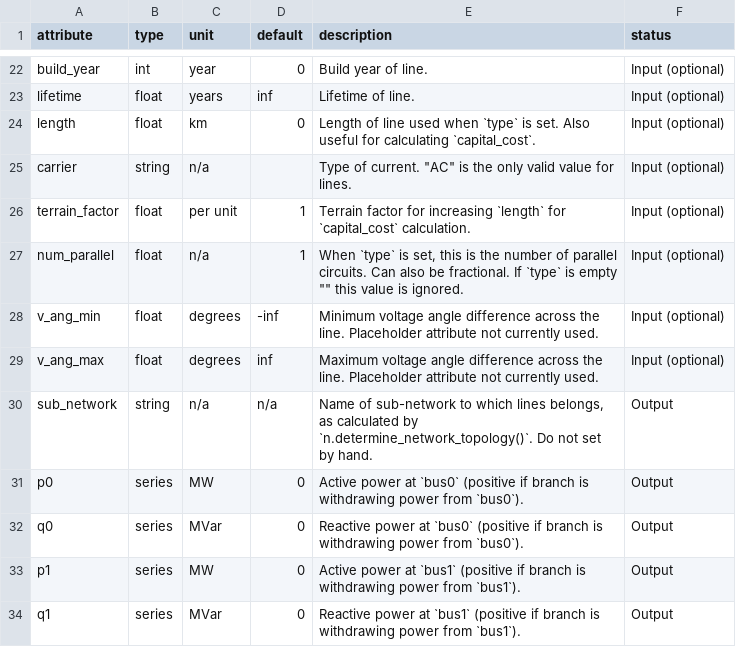
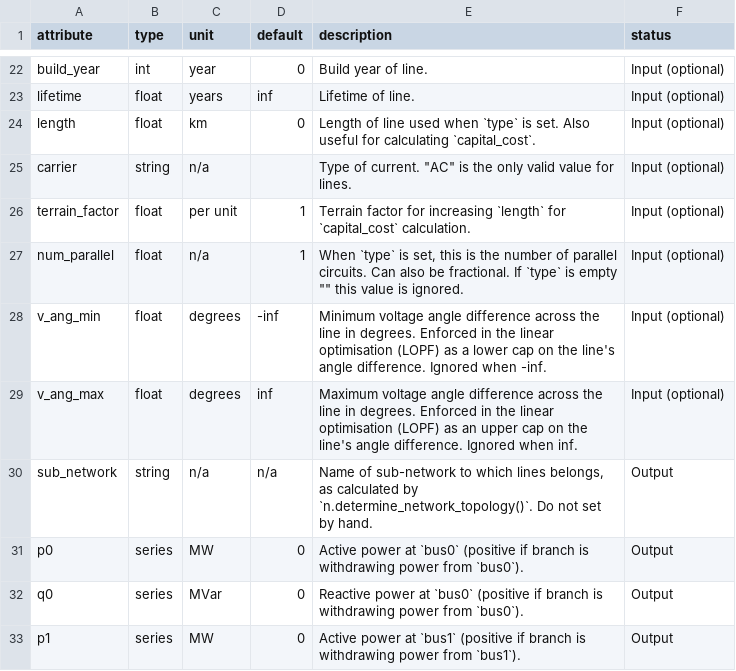
Before and after one commit to PyPSA/PyPSA, a CSV file: pypsa/data/component_attrs/lines.csv, drawn as a sheet; only a part is shown, gaps mark what is left out; the shorter side is filled out with more unchanged rows.

Commit message:
feat(optimization): enforce Line v_ang_min/v_ang_max limits in LOPF (part of #1481)
Add define_line_voltage_angle_constraints bounding line flow as
deg2rad(v_ang_min)/x_pu_eff <= s <= deg2rad(v_ang_max)/x_pu_eff, skipped
when no line has a finite bound. Tests are cross-checked against n.lpf().
Add "Line Loading Limits" example notebook (static/dynamic s_max_pu, angle limits).
Transformers are left for a follow-up because of the optimisable phase_shift.

```diff
--- a/pypsa/data/component_attrs/lines.csv
+++ b/pypsa/data/component_attrs/lines.csv
@@ -27,4 +27,4 @@ terrain_factor,float,per unit,1,"Terrain factor for increasing `length` for `cap
 num_parallel,float,n/a,1,"When `type` is set, this is the number of parallel circuits. Can also be fractional. If `type` is empty """" this value is ignored.",Input (optional)
-v_ang_min,float,degrees,-inf,Minimum voltage angle difference across the line.  Placeholder attribute not currently used.,Input (optional)
-v_ang_max,float,degrees,inf,Maximum voltage angle difference across the line. Placeholder attribute not currently used.,Input (optional)
+v_ang_min,float,degrees,-inf,Minimum voltage angle difference across the line in degrees. Enforced in the linear optimisation (LOPF) as a lower cap on the line's angle difference. Ignored when -inf.,Input (optional)
+v_ang_max,float,degrees,inf,Maximum voltage angle difference across the line in degrees. Enforced in the linear optimisation (LOPF) as an upper cap on the line's angle difference. Ignored when inf.,Input (optional)
 sub_network,string,n/a,n/a,"Name of sub-network to which lines belongs, as calculated by `n.determine_network_topology()`. Do not set by hand.",Output
```
Also changed, not shown: 8 other files.
